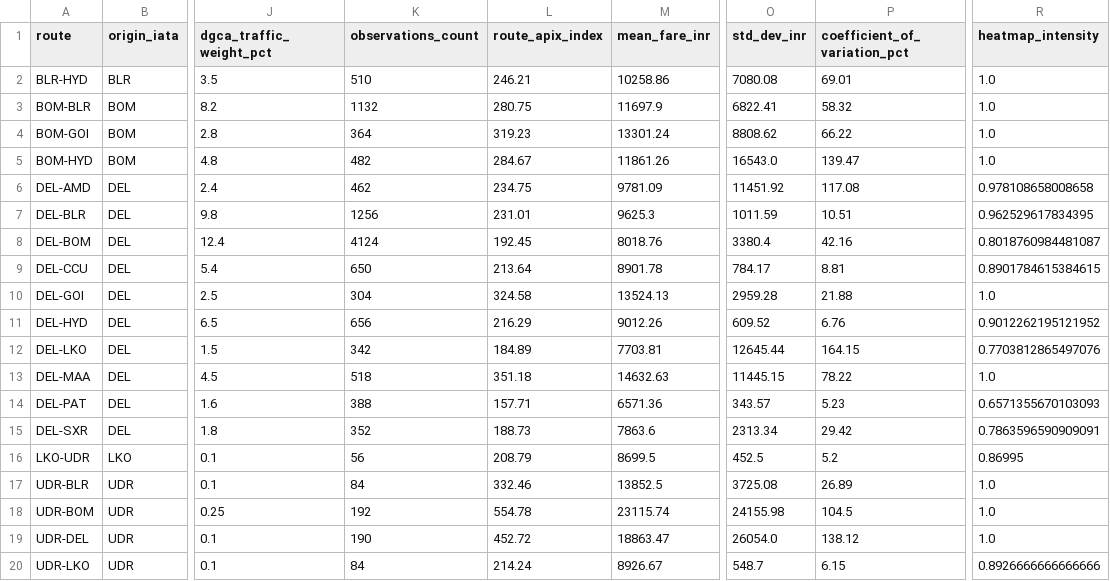
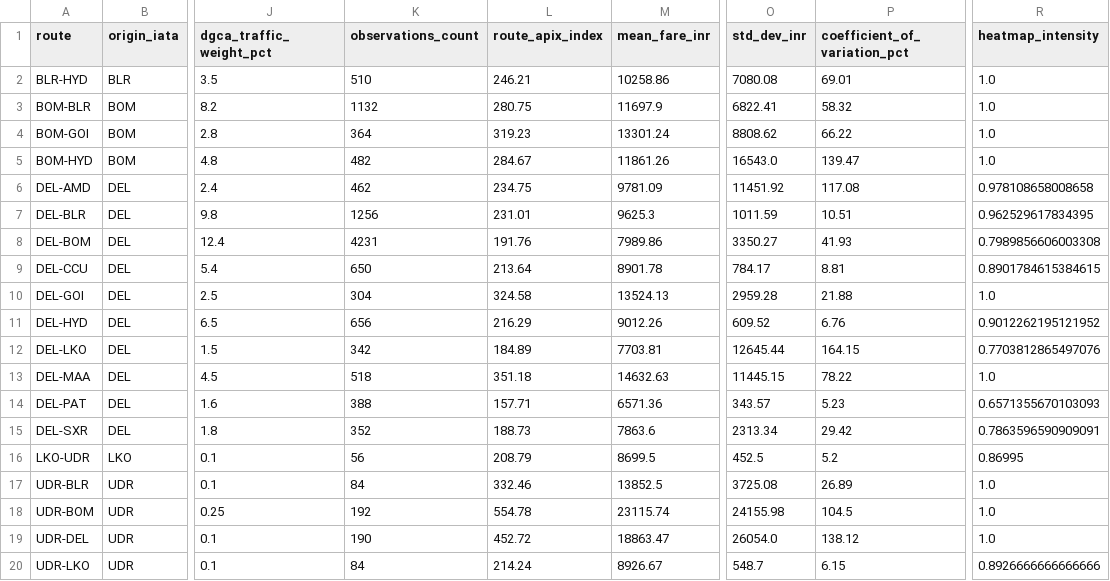
Before and after one commit to Unmesh-12634/AeroX, a CSV file: data/index_results/route_airfare_indices.csv, drawn as a sheet; only a part is shown, gaps mark what is left out; the diff names each change by its address in the sheet, - before the commit and + after, or states it on an @@ line.

```diff
--- a/data/index_results/route_airfare_indices.csv
+++ b/data/index_results/route_airfare_indices.csv
-K8 (observations_count): 4124
+K8 (observations_count): 4231
-L8 (route_apix_index): 192.45
+L8 (route_apix_index): 191.76
-M8 (mean_fare_inr): 8018.76
+M8 (mean_fare_inr): 7989.86
-O8 (std_dev_inr): 3380.4
+O8 (std_dev_inr): 3350.27
-P8 (coefficient_of_variation_pct): 42.16
+P8 (coefficient_of_variation_pct): 41.93
-R8 (heatmap_intensity): 0.8018760984481087
+R8 (heatmap_intensity): 0.7989856606003308
```
Also changed, not shown: data/index_results/daily_airfare_index.csv, 13 other files.
